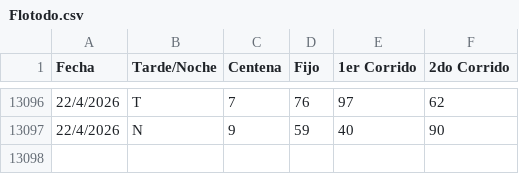
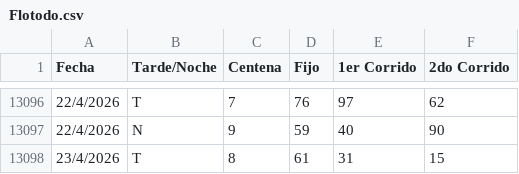
Before and after one commit to fantasmaopera735/Buscaflo, a CSV file: Flotodo.csv, drawn as a sheet; only a part is shown, gaps mark what is left out.

Commit message:
Update Flotodo.csv

```diff
--- a/Flotodo.csv
+++ b/Flotodo.csv
@@ -13097 +13097,2 @@ Fecha;Tarde/Noche;Centena;Fijo;1er Corrido;2do Corrido
 22/4/2026;N;9;59;40;90
+23/4/2026;T;8;61;31;15
```
